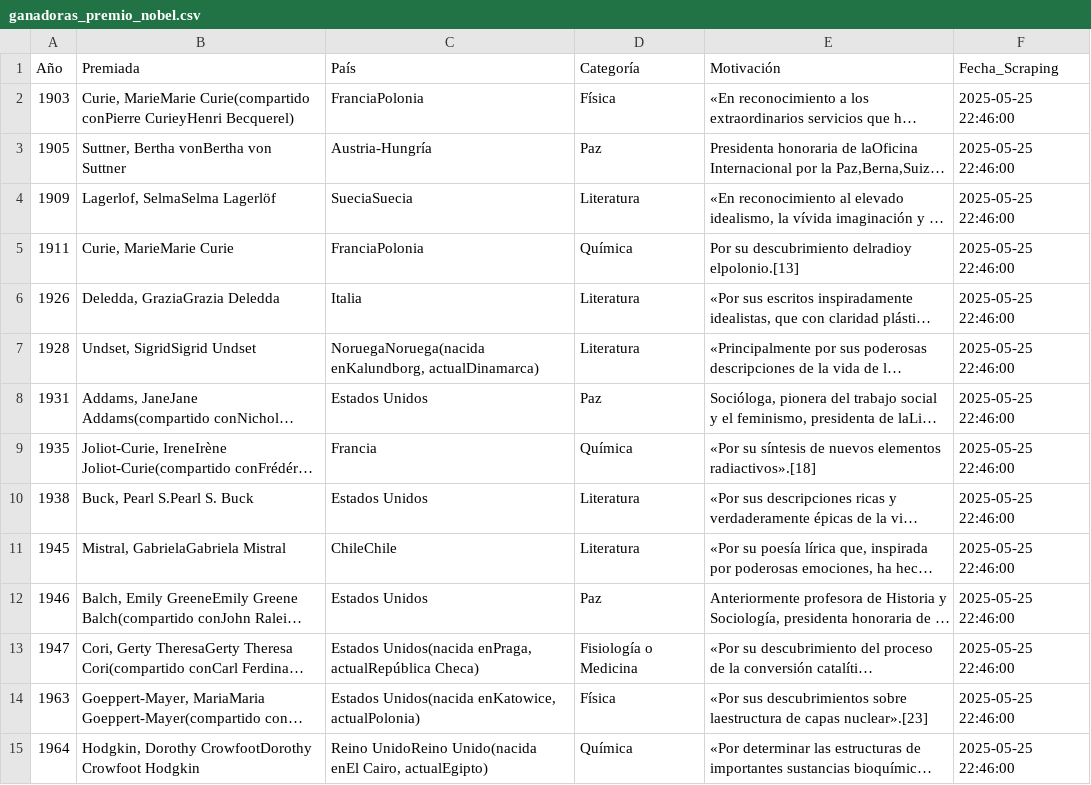
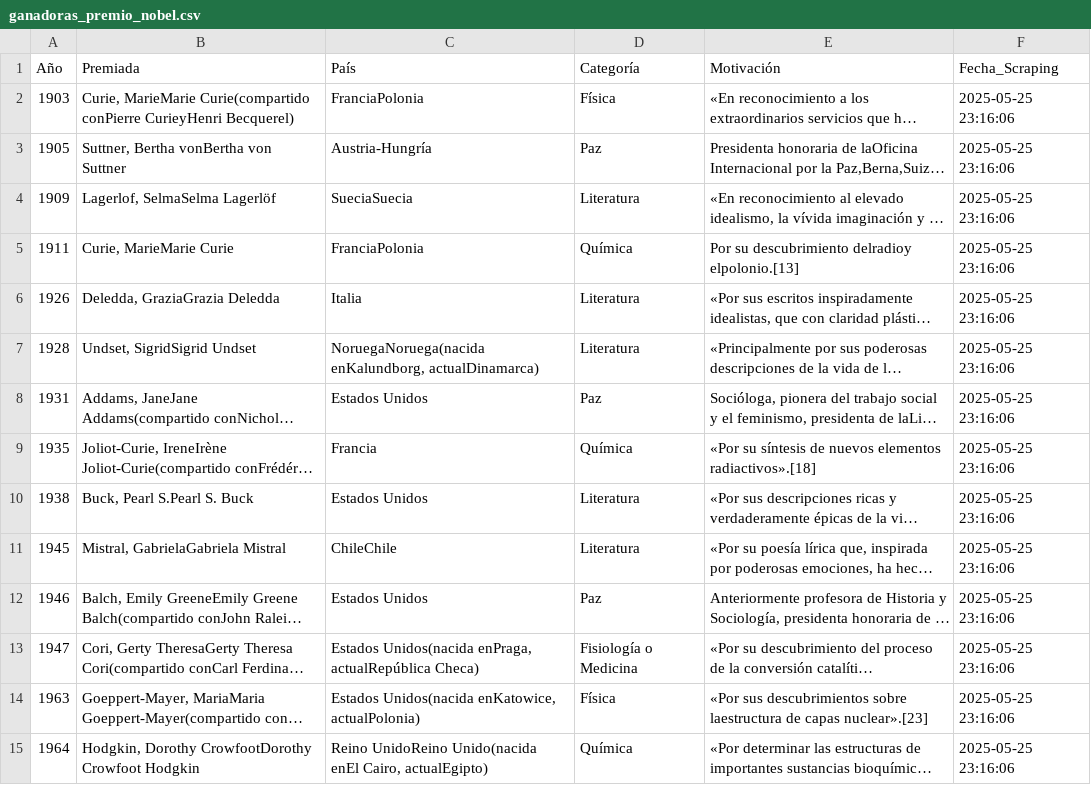
Before and after one commit to JuanUrrego/pda_2025_1_2, a CSV file: src/edu_pad/static/csv/ganadoras_premio_nobel.csv, drawn as a sheet; only a part is shown; long unchanged cells end in …; the diff covers the shown part only; the diff names each change by its address in the sheet, - before the commit and + after, or states it on an @@ line.

Commit message:
Genera archivo csv de la web

```diff
--- a/src/edu_pad/static/csv/ganadoras_premio_nobel.csv
+++ b/src/edu_pad/static/csv/ganadoras_premio_nobel.csv
-F2:F15 (Fecha_Scraping): 2025-05-25 22:46:00
+F2:F15 (Fecha_Scraping): 2025-05-25 23:16:06
```
Also changed, not shown: 47 edited cells elsewhere in this file.
